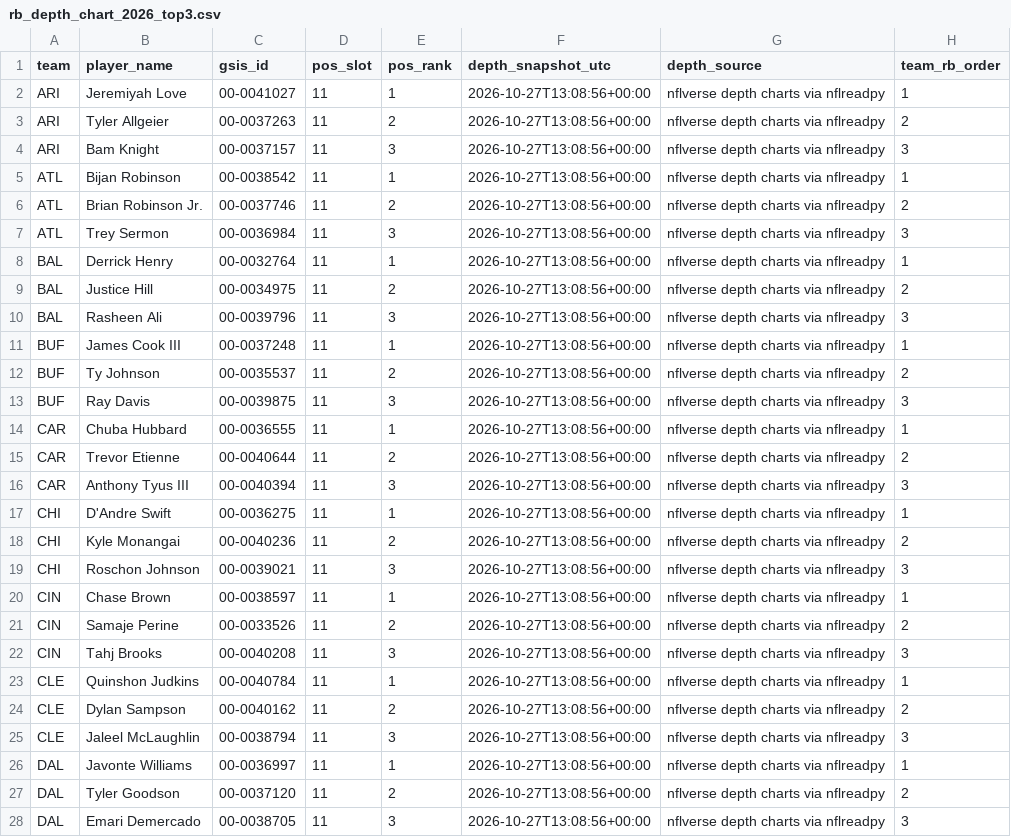
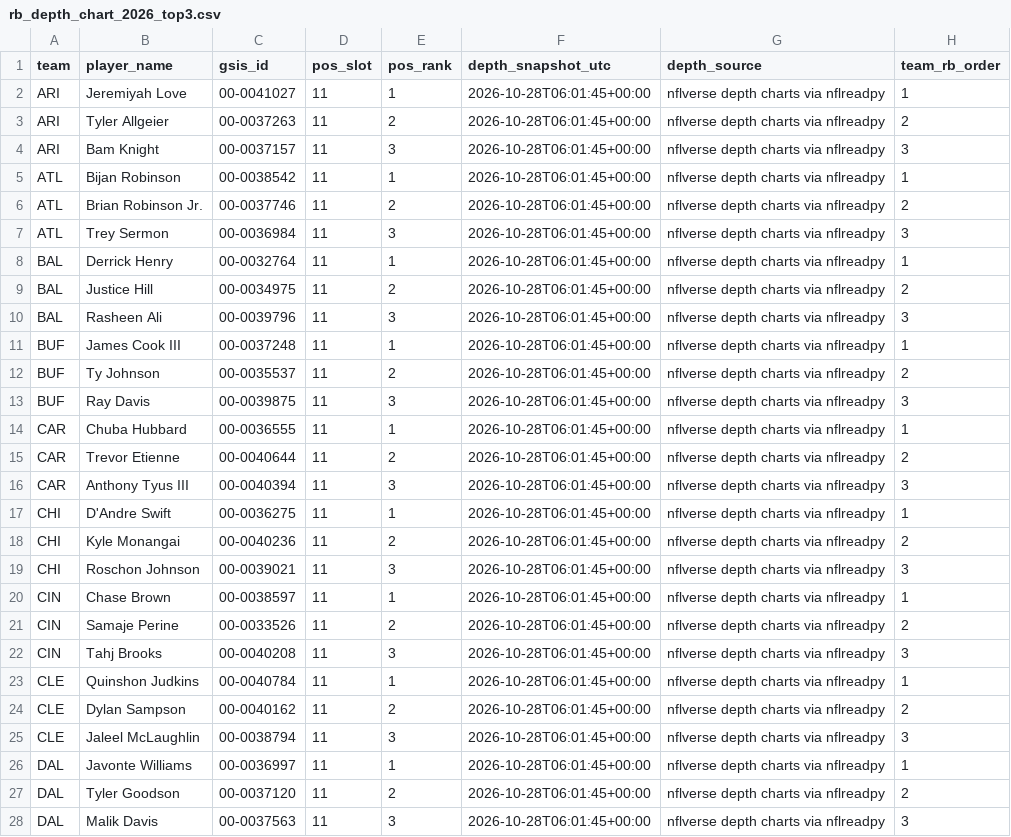
Before and after one commit to davidcantugtr/nfl-Rushing-Stats, a CSV file: data/processed/rb_depth_chart_2026_top3.csv, drawn as a sheet; only a part is shown; the diff covers the shown part only.

```diff
--- a/data/processed/rb_depth_chart_2026_top3.csv
+++ b/data/processed/rb_depth_chart_2026_top3.csv
@@ -1,28 +1,28 @@
 team,player_name,gsis_id,pos_slot,pos_rank,depth_snapshot_utc,depth_source,team_rb_order
-ARI,Jeremiyah Love,00-0041027,11,1,2026-10-27T13:08:56+00:00,nflverse depth charts via nflreadpy,1
-ARI,Tyler Allgeier,00-0037263,11,2,2026-10-27T13:08:56+00:00,nflverse depth charts via nflreadpy,2
-ARI,Bam Knight,00-0037157,11,3,2026-10-27T13:08:56+00:00,nflverse depth charts via nflreadpy,3
-ATL,Bijan Robinson,00-0038542,11,1,2026-10-27T13:08:56+00:00,nflverse depth charts via nflreadpy,1
-ATL,Brian Robinson Jr.,00-0037746,11,2,2026-10-27T13:08:56+00:00,nflverse depth charts via nflreadpy,2
-ATL,Trey Sermon,00-0036984,11,3,2026-10-27T13:08:56+00:00,nflverse depth charts via nflreadpy,3
-BAL,Derrick Henry,00-0032764,11,1,2026-10-27T13:08:56+00:00,nflverse depth charts via nflreadpy,1
-BAL,Justice Hill,00-0034975,11,2,2026-10-27T13:08:56+00:00,nflverse depth charts via nflreadpy,2
-BAL,Rasheen Ali,00-0039796,11,3,2026-10-27T13:08:56+00:00,nflverse depth charts via nflreadpy,3
-BUF,James Cook III,00-0037248,11,1,2026-10-27T13:08:56+00:00,nflverse depth charts via nflreadpy,1
-BUF,Ty Johnson,00-0035537,11,2,2026-10-27T13:08:56+00:00,nflverse depth charts via nflreadpy,2
-BUF,Ray Davis,00-0039875,11,3,2026-10-27T13:08:56+00:00,nflverse depth charts via nflreadpy,3
-CAR,Chuba Hubbard,00-0036555,11,1,2026-10-27T13:08:56+00:00,nflverse depth charts via nflreadpy,1
-CAR,Trevor Etienne,00-0040644,11,2,2026-10-27T13:08:56+00:00,nflverse depth charts via nflreadpy,2
-CAR,Anthony Tyus III,00-0040394,11,3,2026-10-27T13:08:56+00:00,nflverse depth charts via nflreadpy,3
-CHI,D'Andre Swift,00-0036275,11,1,2026-10-27T13:08:56+00:00,nflverse depth charts via nflreadpy,1
-CHI,Kyle Monangai,00-0040236,11,2,2026-10-27T13:08:56+00:00,nflverse depth charts via nflreadpy,2
-CHI,Roschon Johnson,00-0039021,11,3,2026-10-27T13:08:56+00:00,nflverse depth charts via nflreadpy,3
-CIN,Chase Brown,00-0038597,11,1,2026-10-27T13:08:56+00:00,nflverse depth charts via nflreadpy,1
-CIN,Samaje Perine,00-0033526,11,2,2026-10-27T13:08:56+00:00,nflverse depth charts via nflreadpy,2
-CIN,Tahj Brooks,00-0040208,11,3,2026-10-27T13:08:56+00:00,nflverse depth charts via nflreadpy,3
-CLE,Quinshon Judkins,00-0040784,11,1,2026-10-27T13:08:56+00:00,nflverse depth charts via nflreadpy,1
-CLE,Dylan Sampson,00-0040162,11,2,2026-10-27T13:08:56+00:00,nflverse depth charts via nflreadpy,2
-CLE,Jaleel McLaughlin,00-0038794,11,3,2026-10-27T13:08:56+00:00,nflverse depth charts via nflreadpy,3
-DAL,Javonte Williams,00-0036997,11,1,2026-10-27T13:08:56+00:00,nflverse depth charts via nflreadpy,1
-DAL,Tyler Goodson,00-0037120,11,2,2026-10-27T13:08:56+00:00,nflverse depth charts via nflreadpy,2
-DAL,Emari Demercado,00-0038705,11,3,2026-10-27T13:08:56+00:00,nflverse depth charts via nflreadpy,3
+ARI,Jeremiyah Love,00-0041027,11,1,2026-10-28T06:01:45+00:00,nflverse depth charts via nflreadpy,1
+ARI,Tyler Allgeier,00-0037263,11,2,2026-10-28T06:01:45+00:00,nflverse depth charts via nflreadpy,2
+ARI,Bam Knight,00-0037157,11,3,2026-10-28T06:01:45+00:00,nflverse depth charts via nflreadpy,3
+ATL,Bijan Robinson,00-0038542,11,1,2026-10-28T06:01:45+00:00,nflverse depth charts via nflreadpy,1
+ATL,Brian Robinson Jr.,00-0037746,11,2,2026-10-28T06:01:45+00:00,nflverse depth charts via nflreadpy,2
+ATL,Trey Sermon,00-0036984,11,3,2026-10-28T06:01:45+00:00,nflverse depth charts via nflreadpy,3
+BAL,Derrick Henry,00-0032764,11,1,2026-10-28T06:01:45+00:00,nflverse depth charts via nflreadpy,1
+BAL,Justice Hill,00-0034975,11,2,2026-10-28T06:01:45+00:00,nflverse depth charts via nflreadpy,2
+BAL,Rasheen Ali,00-0039796,11,3,2026-10-28T06:01:45+00:00,nflverse depth charts via nflreadpy,3
+BUF,James Cook III,00-0037248,11,1,2026-10-28T06:01:45+00:00,nflverse depth charts via nflreadpy,1
+BUF,Ty Johnson,00-0035537,11,2,2026-10-28T06:01:45+00:00,nflverse depth charts via nflreadpy,2
+BUF,Ray Davis,00-0039875,11,3,2026-10-28T06:01:45+00:00,nflverse depth charts via nflreadpy,3
+CAR,Chuba Hubbard,00-0036555,11,1,2026-10-28T06:01:45+00:00,nflverse depth charts via nflreadpy,1
+CAR,Trevor Etienne,00-0040644,11,2,2026-10-28T06:01:45+00:00,nflverse depth charts via nflreadpy,2
+CAR,Anthony Tyus III,00-0040394,11,3,2026-10-28T06:01:45+00:00,nflverse depth charts via nflreadpy,3
+CHI,D'Andre Swift,00-0036275,11,1,2026-10-28T06:01:45+00:00,nflverse depth charts via nflreadpy,1
+CHI,Kyle Monangai,00-0040236,11,2,2026-10-28T06:01:45+00:00,nflverse depth charts via nflreadpy,2
+CHI,Roschon Johnson,00-0039021,11,3,2026-10-28T06:01:45+00:00,nflverse depth charts via nflreadpy,3
+CIN,Chase Brown,00-0038597,11,1,2026-10-28T06:01:45+00:00,nflverse depth charts via nflreadpy,1
+CIN,Samaje Perine,00-0033526,11,2,2026-10-28T06:01:45+00:00,nflverse depth charts via nflreadpy,2
+CIN,Tahj Brooks,00-0040208,11,3,2026-10-28T06:01:45+00:00,nflverse depth charts via nflreadpy,3
+CLE,Quinshon Judkins,00-0040784,11,1,2026-10-28T06:01:45+00:00,nflverse depth charts via nflreadpy,1
+CLE,Dylan Sampson,00-0040162,11,2,2026-10-28T06:01:45+00:00,nflverse depth charts via nflreadpy,2
+CLE,Jaleel McLaughlin,00-0038794,11,3,2026-10-28T06:01:45+00:00,nflverse depth charts via nflreadpy,3
+DAL,Javonte Williams,00-0036997,11,1,2026-10-28T06:01:45+00:00,nflverse depth charts via nflreadpy,1
+DAL,Tyler Goodson,00-0037120,11,2,2026-10-28T06:01:45+00:00,nflverse depth charts via nflreadpy,2
+DAL,Malik Davis,00-0037563,11,3,2026-10-28T06:01:45+00:00,nflverse depth charts via nflreadpy,3
```
Also changed, not shown: 1 added row, 1 removed row and 70 edited cells elsewhere in this file, data/processed/excel_rb_inputs.csv, data/processed/rb_depth_chart_2026_latest.csv, 6 other files.
